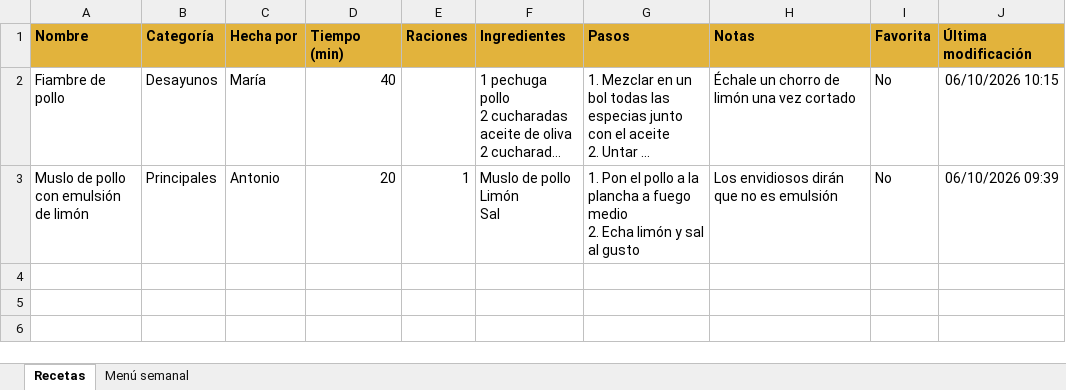
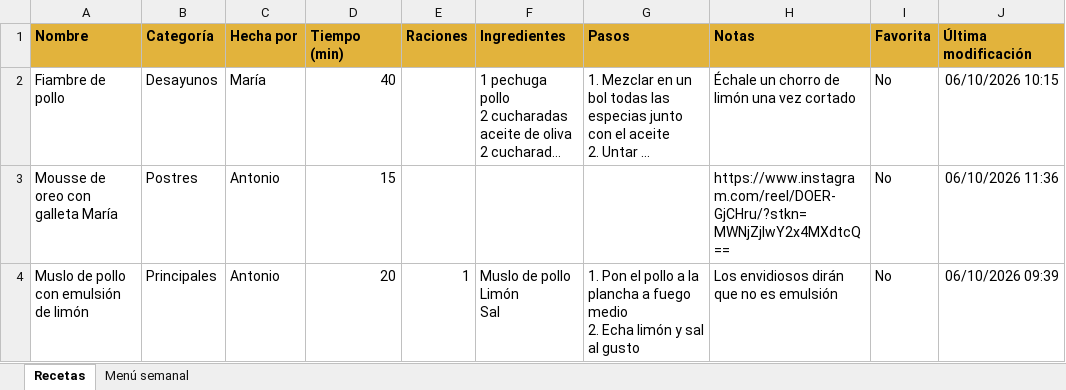
Before and after one commit to antoniogarfer12/Recetario-nova-pelosa, an Excel workbook: recetas.xlsx, sheet Recetas, drawn as a sheet; long unchanged cells end in …; values as stored, in another font and other column widths than the file's, no borders; the diff names each change by its address in the sheet, - before the commit and + after, or states it on an @@ line.

```diff
--- a/recetas.xlsx (sheet Recetas)
+++ b/recetas.xlsx (sheet Recetas)
+row 3: Mousse de oreo con galleta María | Postres | Antonio | 15 |  |  |  | https://www.instagram.com/reel/DOER-GjCHru/?stkn=MWNjZjIwY2x4MXdtcQ== | No | 06/10/2026 11:36
```
